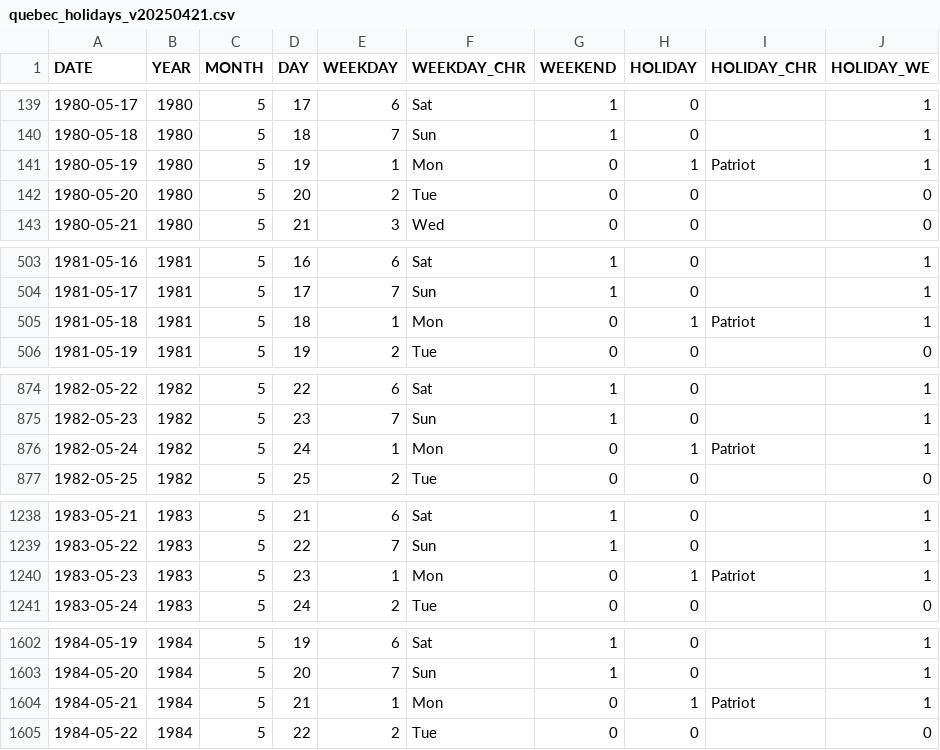
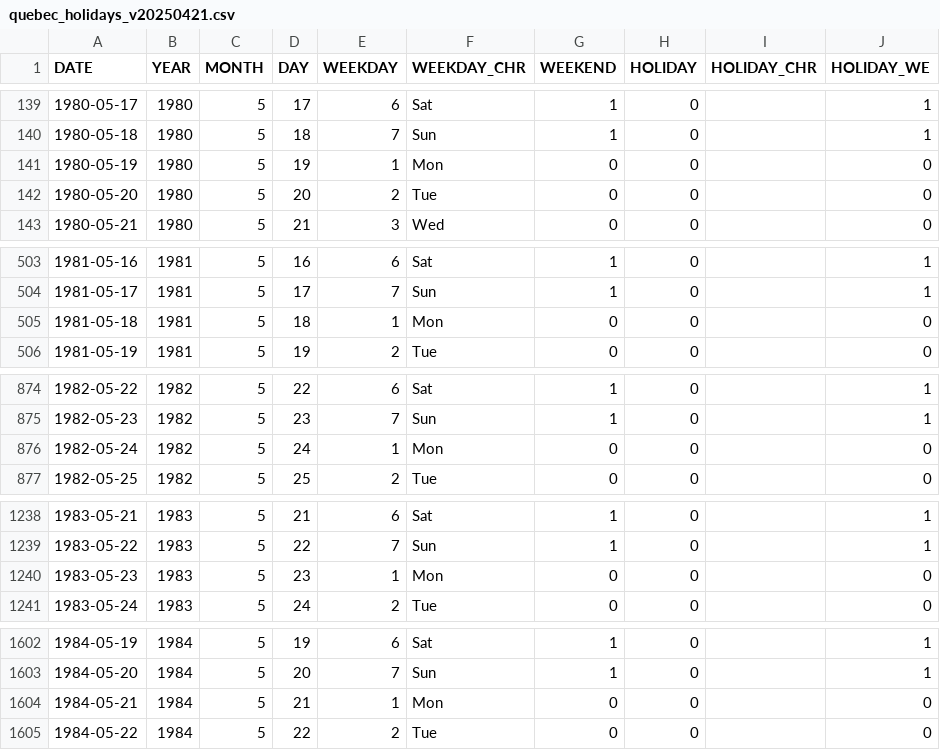
Before and after one commit to jeremieboudreault/quebec_holidays, a CSV file: out/quebec_holidays_v20250421.csv, drawn as a sheet; only a part is shown, gaps mark what is left out; the diff covers the shown part only.

Commit message:
Minor update to the file.

```diff
--- a/out/quebec_holidays_v20250421.csv
+++ b/out/quebec_holidays_v20250421.csv
@@ -140,3 +140,3 @@ DATE;YEAR;MONTH;DAY;WEEKDAY;WEEKDAY_CHR;WEEKEND;HOLIDAY;HOLIDAY_CHR;HOLIDAY_WE
 1980-05-18;1980;5;18;7;Sun;1;0;"";1
-1980-05-19;1980;5;19;1;Mon;0;1;Patriot;1
+1980-05-19;1980;5;19;1;Mon;0;0;"";0
 1980-05-20;1980;5;20;2;Tue;0;0;"";0
@@ -504,3 +504,3 @@ DATE;YEAR;MONTH;DAY;WEEKDAY;WEEKDAY_CHR;WEEKEND;HOLIDAY;HOLIDAY_CHR;HOLIDAY_WE
 1981-05-17;1981;5;17;7;Sun;1;0;"";1
-1981-05-18;1981;5;18;1;Mon;0;1;Patriot;1
+1981-05-18;1981;5;18;1;Mon;0;0;"";0
 1981-05-19;1981;5;19;2;Tue;0;0;"";0
@@ -875,3 +875,3 @@ DATE;YEAR;MONTH;DAY;WEEKDAY;WEEKDAY_CHR;WEEKEND;HOLIDAY;HOLIDAY_CHR;HOLIDAY_WE
 1982-05-23;1982;5;23;7;Sun;1;0;"";1
-1982-05-24;1982;5;24;1;Mon;0;1;Patriot;1
+1982-05-24;1982;5;24;1;Mon;0;0;"";0
 1982-05-25;1982;5;25;2;Tue;0;0;"";0
@@ -1239,3 +1239,3 @@ DATE;YEAR;MONTH;DAY;WEEKDAY;WEEKDAY_CHR;WEEKEND;HOLIDAY;HOLIDAY_CHR;HOLIDAY_WE
 1983-05-22;1983;5;22;7;Sun;1;0;"";1
-1983-05-23;1983;5;23;1;Mon;0;1;Patriot;1
+1983-05-23;1983;5;23;1;Mon;0;0;"";0
 1983-05-24;1983;5;24;2;Tue;0;0;"";0
@@ -1603,3 +1603,3 @@ DATE;YEAR;MONTH;DAY;WEEKDAY;WEEKDAY_CHR;WEEKEND;HOLIDAY;HOLIDAY_CHR;HOLIDAY_WE
 1984-05-20;1984;5;20;7;Sun;1;0;"";1
-1984-05-21;1984;5;21;1;Mon;0;1;Patriot;1
+1984-05-21;1984;5;21;1;Mon;0;0;"";0
 1984-05-22;1984;5;22;2;Tue;0;0;"";0
```
Also changed, not shown: 54 edited cells elsewhere in this file.
